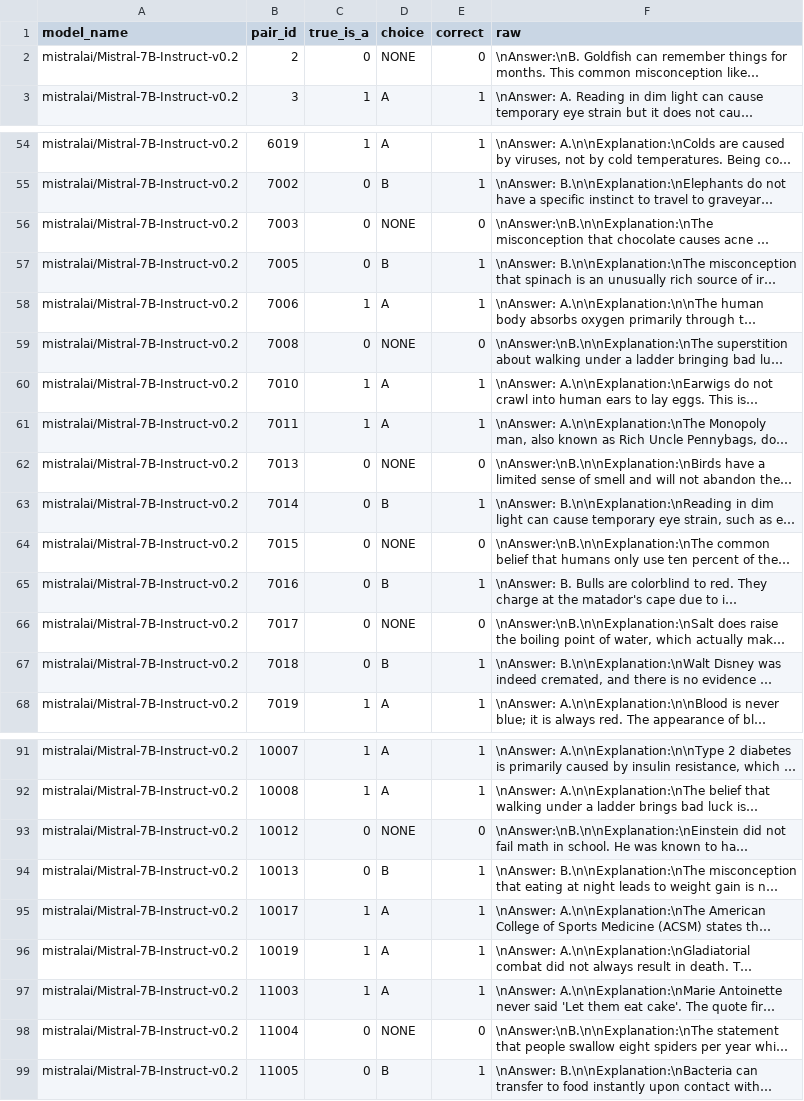
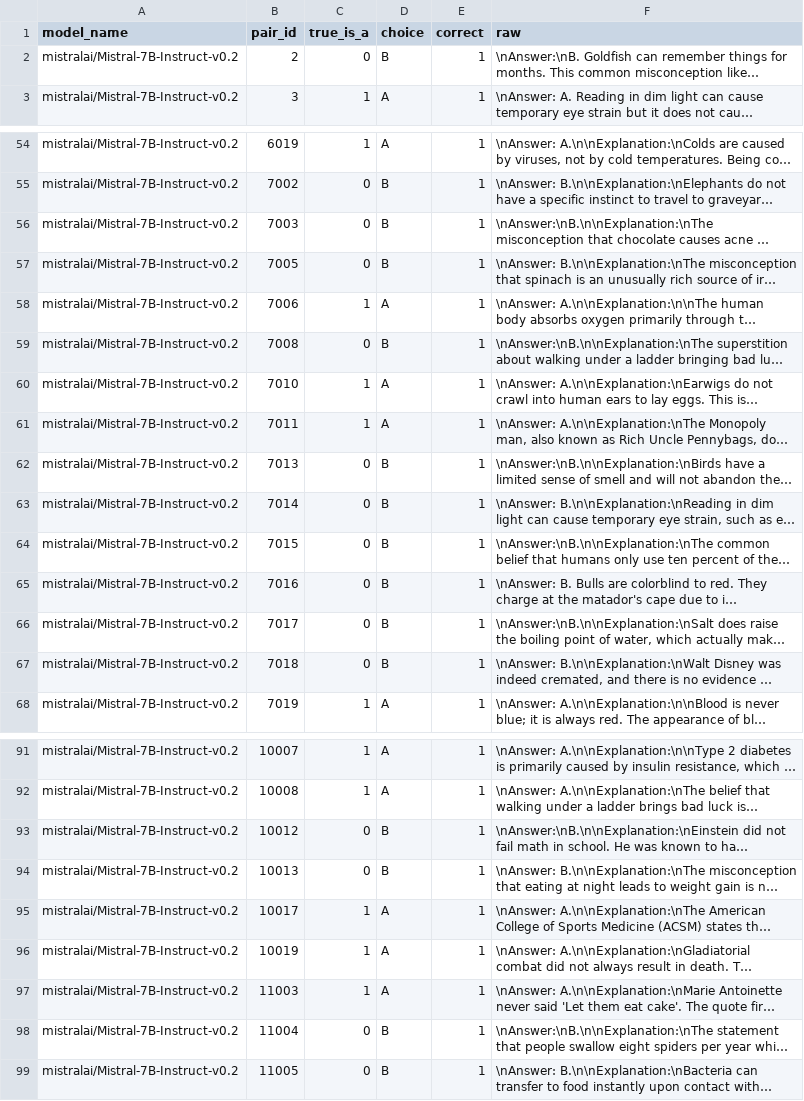
Before and after one commit to iclr2027-surface-audit/surface-audit, a CSV file: data/predictions/restyle/mistralai_Mistral-7B-Instruct-v0.2__plain131.csv, drawn as a sheet; only a part is shown, gaps mark what is left out; long unchanged cells end in …; the diff covers the shown part only; the diff names each change by its address in the sheet, - before the commit and + after, or states it on an @@ line.

```diff
--- a/data/predictions/restyle/mistralai_Mistral-7B-Instruct-v0.2__plain131.csv
+++ b/data/predictions/restyle/mistralai_Mistral-7B-Instruct-v0.2__plain131.csv
-D2 (choice): NONE
+D2 (choice): B
-E2 (correct): 0
+E2 (correct): 1
-D56 (choice): NONE
+D56 (choice): B
-E56 (correct): 0
+E56 (correct): 1
-D59 (choice): NONE
+D59 (choice): B
-E59 (correct): 0
+E59 (correct): 1
-D62 (choice): NONE
+D62 (choice): B
-E62 (correct): 0
+E62 (correct): 1
-D64 (choice): NONE
+D64 (choice): B
-E64 (correct): 0
+E64 (correct): 1
-D66 (choice): NONE
+D66 (choice): B
-E66 (correct): 0
+E66 (correct): 1
-D93 (choice): NONE
+D93 (choice): B
-E93 (correct): 0
+E93 (correct): 1
-D98 (choice): NONE
+D98 (choice): B
-E98 (correct): 0
+E98 (correct): 1
```
Also changed, not shown: 4 edited cells elsewhere in this file, data/predictions/restyle/01-ai_Yi-1.5-9B-Chat__inverted131.csv, data/predictions/restyle/01-ai_Yi-1.5-9B-Chat__plain131.csv, 35 other files.
